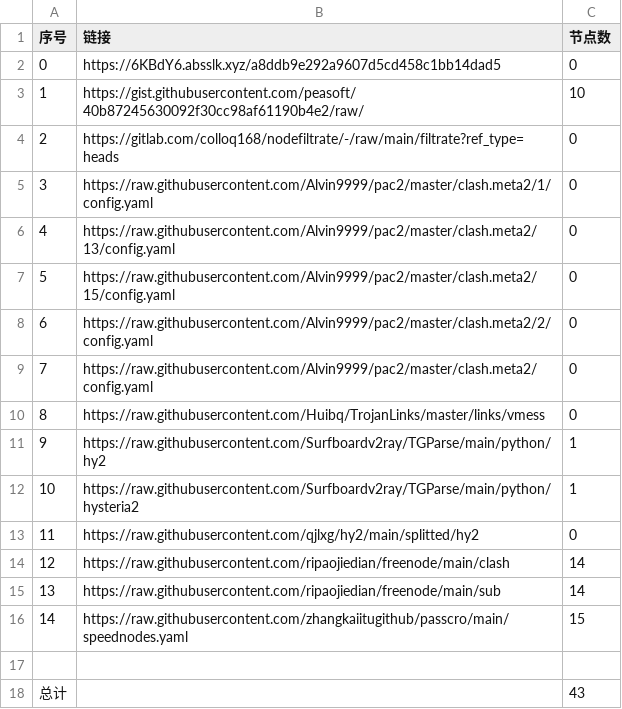
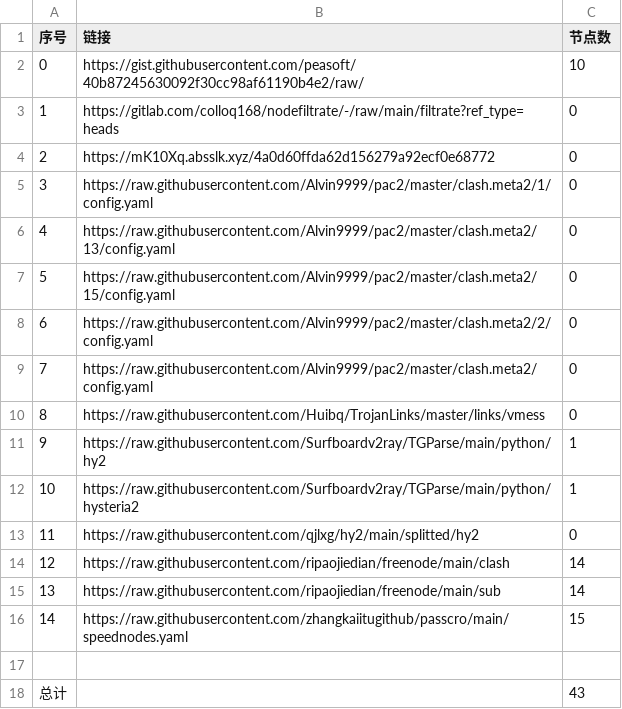
Before and after one commit to qiubei000/NoMoreWalls, a CSV file: list_result.csv, drawn as a sheet.

```diff
--- a/list_result.csv
+++ b/list_result.csv
@@ -1,5 +1,5 @@
 序号,链接,节点数
-0,https://6KBdY6.absslk.xyz/a8ddb9e292a9607d5cd458c1bb14dad5,0
-1,https://gist.githubusercontent.com/peasoft/40b87245630092f30cc98af61190b4e2/raw/,10
-2,https://gitlab.com/colloq168/nodefiltrate/-/raw/main/filtrate?ref_type=heads,0
+0,https://gist.githubusercontent.com/peasoft/40b87245630092f30cc98af61190b4e2/raw/,10
+1,https://gitlab.com/colloq168/nodefiltrate/-/raw/main/filtrate?ref_type=heads,0
+2,https://mK10Xq.absslk.xyz/4a0d60ffda62d156279a92ecf0e68772,0
 3,https://raw.githubusercontent.com/Alvin9999/pac2/master/clash.meta2/1/config.yaml,0
```
Also changed, not shown: 3 other files.
